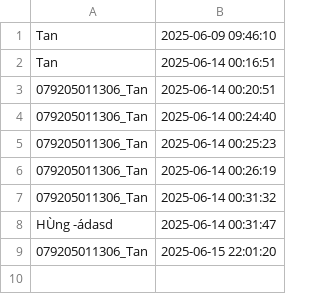
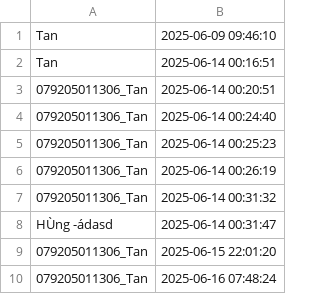
Before and after one commit to Face-Attendances/Face-Attendance, a CSV file: BackEnd/Database/dihoc.csv, drawn as a sheet; the diff names each change by its address in the sheet, - before the commit and + after, or states it on an @@ line.

```diff
--- a/BackEnd/Database/dihoc.csv
+++ b/BackEnd/Database/dihoc.csv
+row 10: 079205011306_Tan | 2025-06-16 07:48:24
```
Also changed, not shown: 13 other files.
